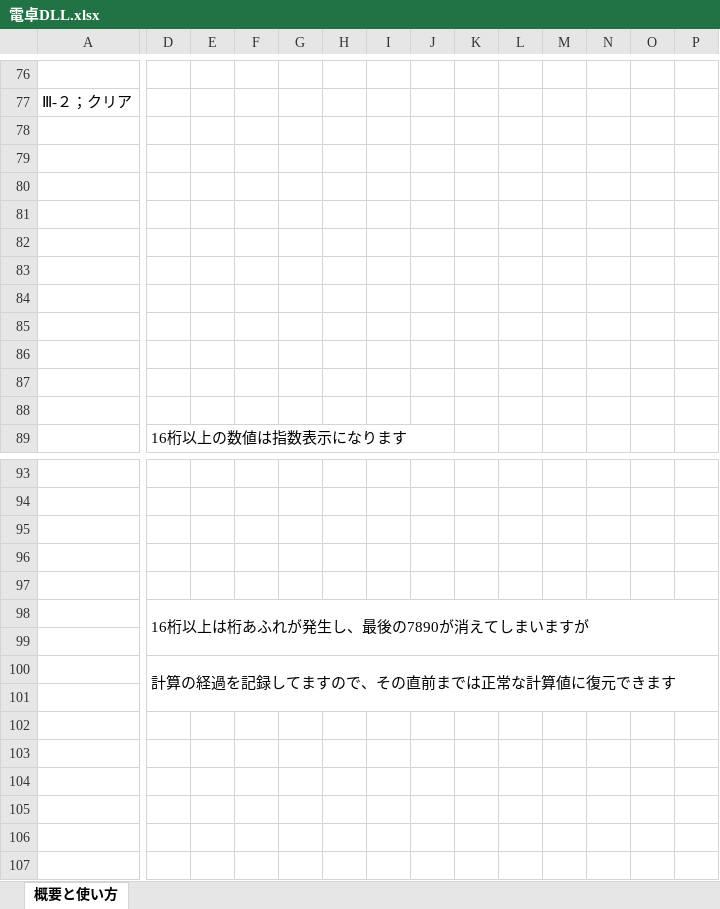
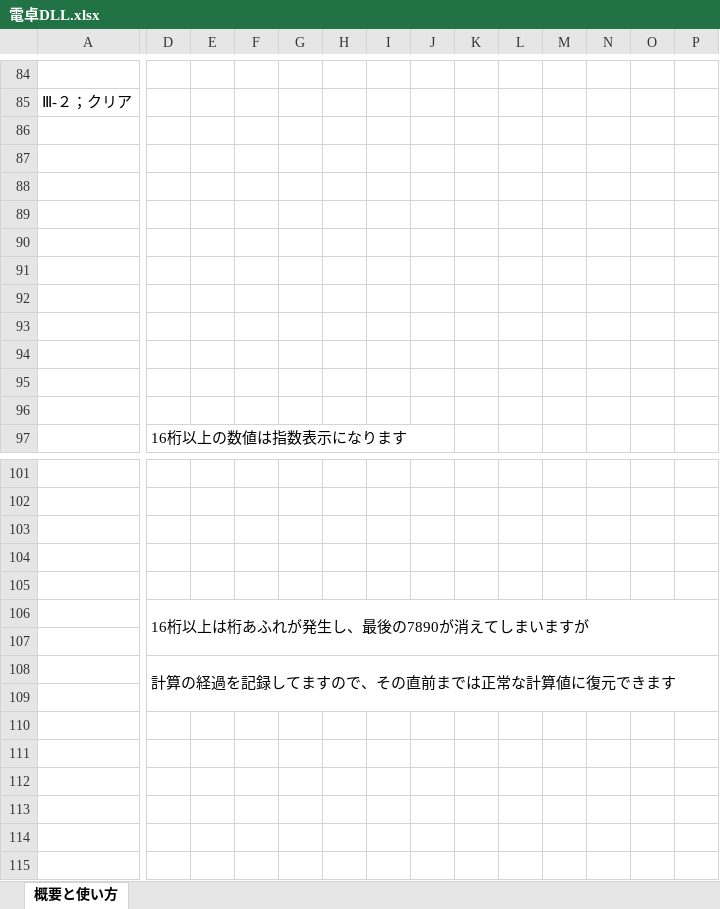
Before and after one commit to hqu666/kyokutou1, an Excel workbook: uitest/calc/電卓DLL.xlsx, sheet 概要と使い方, drawn as a sheet; only a part is shown, gaps mark what is left out; values as stored, in another font and other column widths than the file's, no borders; charts and pictures not drawn; removed rows and columns are numbered as before the commit, all else as after; the diff covers the shown part only; the diff names each change by its address in the sheet, - before the commit and + after, or states it on an @@ line.

```diff
--- a/uitest/calc/電卓DLL.xlsx (sheet 概要と使い方)
+++ b/uitest/calc/電卓DLL.xlsx (sheet 概要と使い方)
-D98:P99 merged
+D106:W107 merged
-D100:P101 merged
+D108:W109 merged
```
Also changed, not shown: 17 added rows, 1 removed row, 2 edited cells and merged cells elsewhere in this sheet, charts or pictures, 19 other files.
